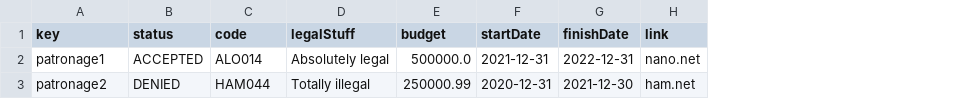
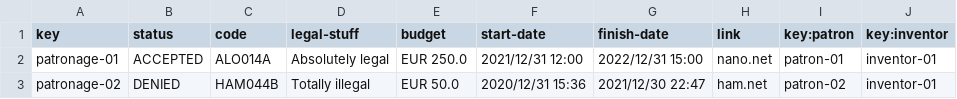
Before and after one commit to Framigdom/Acme-Toolkits, a CSV file: src/main/webapp/WEB-INF/resources/sample-data/patronage.csv, drawn as a sheet; removed rows and columns are numbered as before the commit, all else as after; the diff names each change by its address in the sheet, - before the commit and + after, or states it on an @@ line.

```diff
--- a/src/main/webapp/WEB-INF/resources/sample-data/patronage.csv
+++ b/src/main/webapp/WEB-INF/resources/sample-data/patronage.csv
-column F (startDate), rows 2-3: 2021-12-31 | 2020-12-31
-column G (finishDate), rows 2-3: 2022-12-31 | 2021-12-30
+column F (start-date), rows 2-3: 2021/12/31 12:00 | 2020/12/31 15:36
+column G (finish-date), rows 2-3: 2022/12/31 15:00 | 2021/12/30 22:47
+column I (key:patron), rows 2-3: patron-01 | patron-02
+column J (key:inventor), rows 2-3: inventor-01 | inventor-01
-D1: legalStuff
+D1: legal-stuff
-A2 (key): patronage1
+A2 (key): patronage-01
-C2 (code): ALO014
+C2 (code): ALO014A
-E2 (budget): 500000.0
+E2 (budget): EUR 250.0
-A3 (key): patronage2
+A3 (key): patronage-02
-C3 (code): HAM044
+C3 (code): HAM044B
-E3 (budget): 250000.99
+E3 (budget): EUR 50.0
```
Also changed, not shown: src/main/webapp/WEB-INF/resources/initial-data/config-data.csv, src/main/webapp/WEB-INF/resources/initial-data/user-account.csv, 21 other files.
